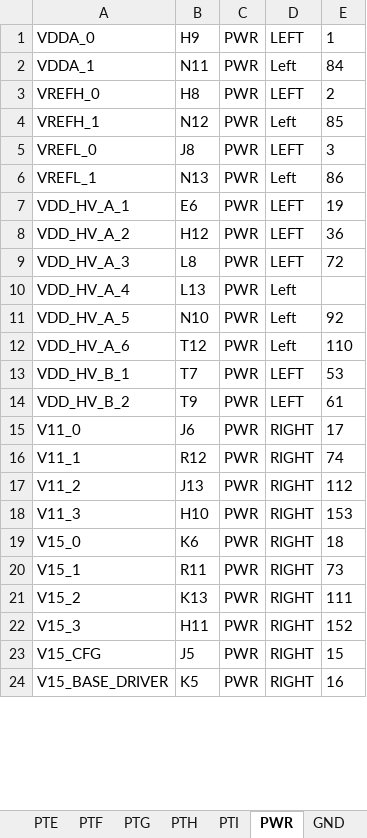
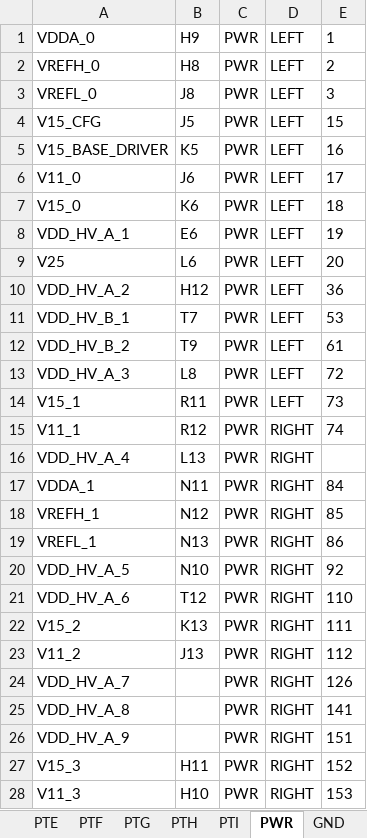
Before and after one commit to sdyspb/can-fd-logger, an Excel workbook: pinout/fc7300-320-pin-a1.xlsx, sheet PWR, drawn as a sheet; only a part is shown; values as stored, in another font and other column widths than the file's, no borders; removed rows and columns are numbered as before the commit, all else as after; the diff covers the shown part only; the diff names each change by its address in the sheet, - before the commit and + after, or states it on an @@ line.

```diff
--- a/pinout/fc7300-320-pin-a1.xlsx (sheet PWR)
+++ b/pinout/fc7300-320-pin-a1.xlsx (sheet PWR)
-row 2: VDDA_1 | N11 | PWR | Left | 84
-row 4: VREFH_1 | N12 | PWR | Left | 85
-row 6: VREFL_1 | N13 | PWR | Left | 86
+row 4: V15_CFG | J5 | PWR | LEFT | 15
+row 5: V15_BASE_DRIVER | K5 | PWR | LEFT | 16
+row 6: V11_0 | J6 | PWR | LEFT | 17
+row 7: V15_0 | K6 | PWR | LEFT | 18
+row 9: V25 | L6 | PWR | LEFT | 20
-row 10: VDD_HV_A_4 | L13 | PWR | Left
-row 11: VDD_HV_A_5 | N10 | PWR | Left | 92
-row 12: VDD_HV_A_6 | T12 | PWR | Left | 110
-row 15: V11_0 | J6 | PWR | RIGHT | 17
@@ row 9 moved to row 13: VDD_HV_A_3 @@
+row 14: V15_1 | R11 | PWR | LEFT | 73
+row 16: VDD_HV_A_4 | L13 | PWR | RIGHT
+row 17: VDDA_1 | N11 | PWR | RIGHT | 84
+row 18: VREFH_1 | N12 | PWR | RIGHT | 85
+row 19: VREFL_1 | N13 | PWR | RIGHT | 86
+row 20: VDD_HV_A_5 | N10 | PWR | RIGHT | 92
+row 21: VDD_HV_A_6 | T12 | PWR | RIGHT | 110
@@ row 21 moved to row 22: V15_2 @@
+row 24: VDD_HV_A_7 |  | PWR | RIGHT | 126
+row 25: VDD_HV_A_8 |  | PWR | RIGHT | 141
+row 26: VDD_HV_A_9 |  | PWR | RIGHT | 151
@@ row 22 moved to row 27: V15_3 @@
-row 19: V15_0 | K6 | PWR | RIGHT | 18
-row 20: V15_1 | R11 | PWR | RIGHT | 73
-row 23: V15_CFG | J5 | PWR | RIGHT | 15
-row 24: V15_BASE_DRIVER | K5 | PWR | RIGHT | 16
```
Also changed, not shown: 1 added row and 1 removed row elsewhere in this sheet, sheet GND, sheet PTC, sheet PTB, sheet PTD, sheet PTE, sheet PTF, 3 more sheets, 1 other file.
